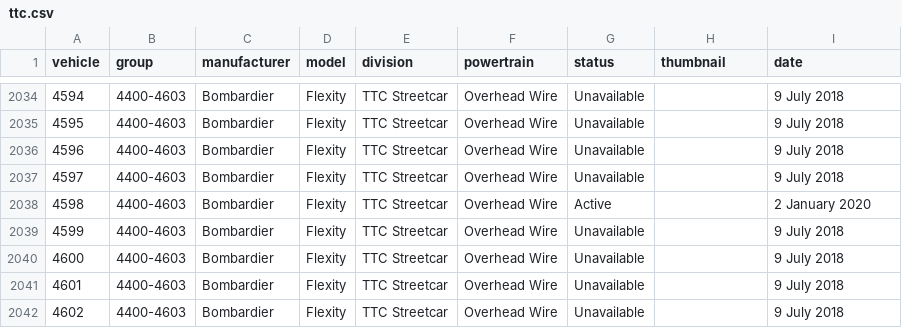
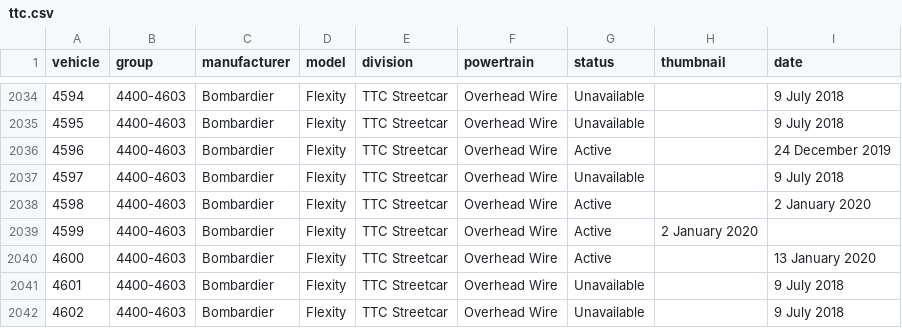
Before and after one commit to BlueNightToronto/njc, a CSV file: njc/fleets/ttc.csv, drawn as a sheet; only a part is shown, gaps mark what is left out.

Commit message:
Updated fleets
streetcar

```diff
--- a/njc/fleets/ttc.csv
+++ b/njc/fleets/ttc.csv
@@ -2035,7 +2035,7 @@ vehicle	group	manufacturer	model	division	powertrain	status	thumbnail	date
 4595	4400-4603	Bombardier	Flexity	TTC Streetcar	Overhead Wire	Unavailable		9 July 2018
-4596	4400-4603	Bombardier	Flexity	TTC Streetcar	Overhead Wire	Unavailable		9 July 2018
+4596	4400-4603	Bombardier	Flexity	TTC Streetcar	Overhead Wire	Active		24 December 2019
 4597	4400-4603	Bombardier	Flexity	TTC Streetcar	Overhead Wire	Unavailable		9 July 2018
 4598	4400-4603	Bombardier	Flexity	TTC Streetcar	Overhead Wire	Active		2 January 2020
-4599	4400-4603	Bombardier	Flexity	TTC Streetcar	Overhead Wire	Unavailable		9 July 2018
-4600	4400-4603	Bombardier	Flexity	TTC Streetcar	Overhead Wire	Unavailable		9 July 2018
+4599	4400-4603	Bombardier	Flexity	TTC Streetcar	Overhead Wire	Active	2 January 2020
+4600	4400-4603	Bombardier	Flexity	TTC Streetcar	Overhead Wire	Active		13 January 2020
 4601	4400-4603	Bombardier	Flexity	TTC Streetcar	Overhead Wire	Unavailable		9 July 2018
```
